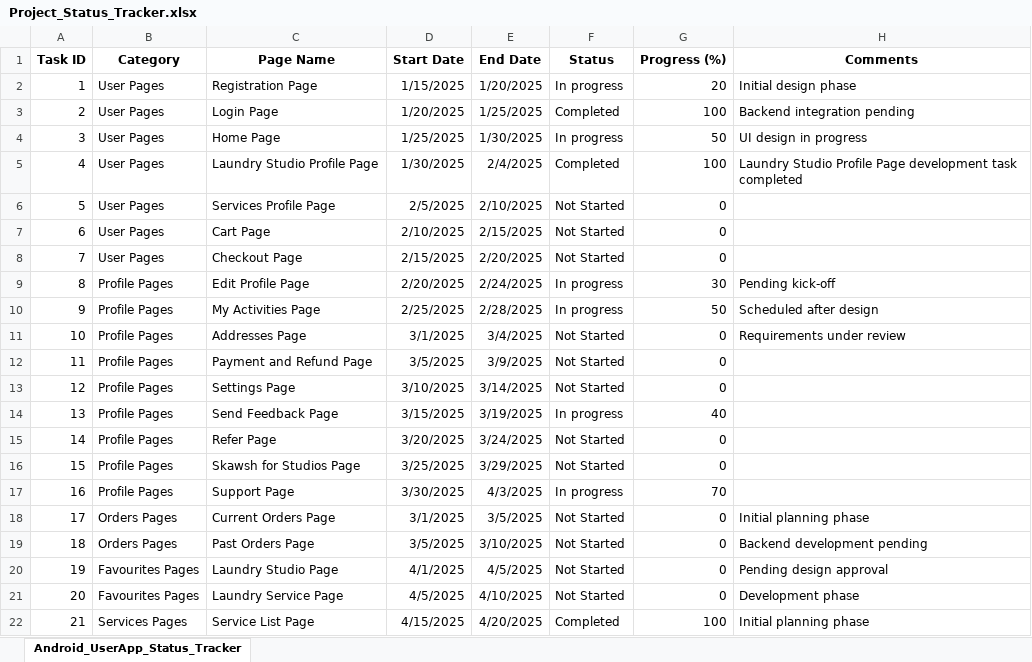
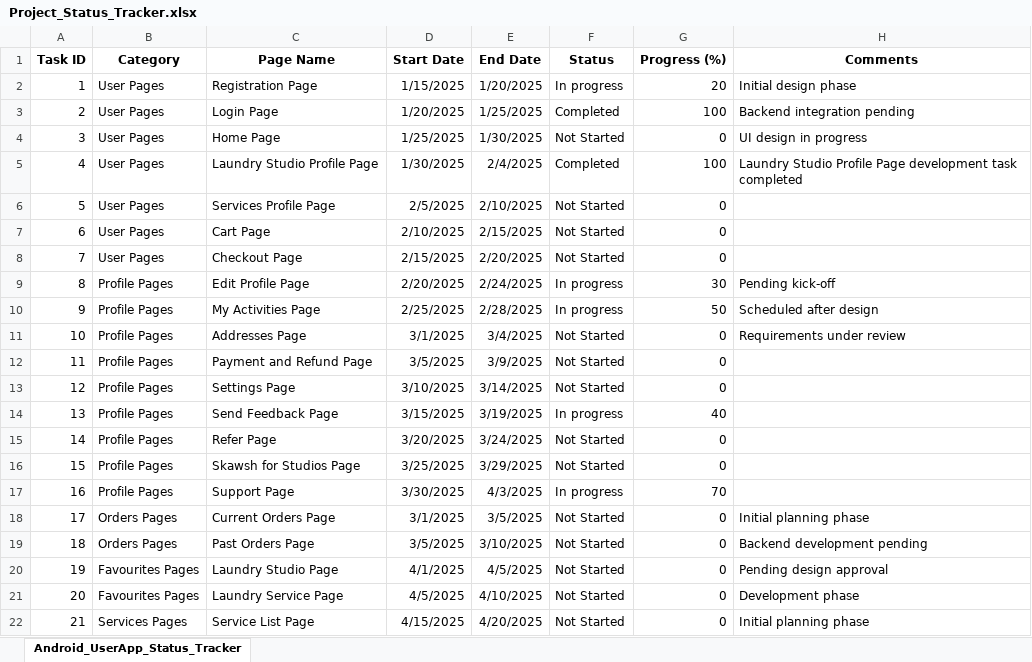
Before and after one commit to skawsh/Excel_Upload, an Excel workbook: Project_Status_Tracker.xlsx, sheet Android_UserApp_Status_Tracker, drawn as a sheet; values as stored, in another font and other column widths than the file's, no borders; the diff names each change by its address in the sheet, - before the commit and + after, or states it on an @@ line.

Commit message:
Add files via upload

```diff
--- a/Project_Status_Tracker.xlsx (sheet Android_UserApp_Status_Tracker)
+++ b/Project_Status_Tracker.xlsx (sheet Android_UserApp_Status_Tracker)
-F4 (Status): In progress
+F4 (Status): Not Started
-G4 (Progress (%)): 50
+G4 (Progress (%)): 0
-F22 (Status): Completed
+F22 (Status): Not Started
-G22 (Progress (%)): 100
+G22 (Progress (%)): 0
```
